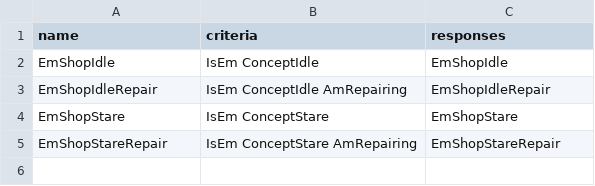
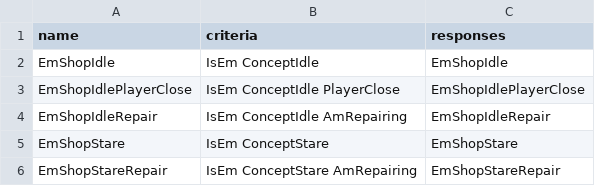
Before and after one commit to DanielOaks/GodotResponseSystem, a CSV file: examples/basic/grs/rules.csv, drawn as a sheet; the diff names each change by its address in the sheet, - before the commit and + after, or states it on an @@ line.

```diff
--- a/examples/basic/grs/rules.csv
+++ b/examples/basic/grs/rules.csv
+row 3: EmShopIdlePlayerClose | IsEm ConceptIdle PlayerClose | EmShopIdlePlayerClose
```
Also changed, not shown: examples/basic/grs/responses.csv, 8 other files.
